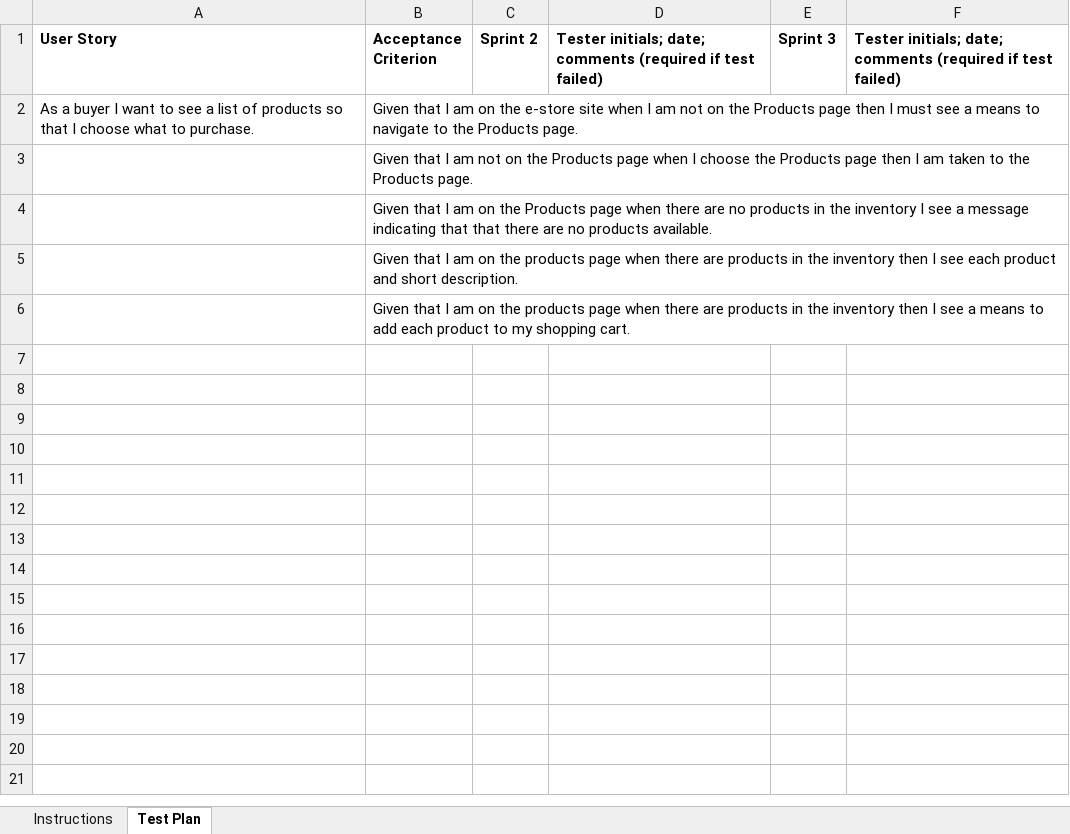
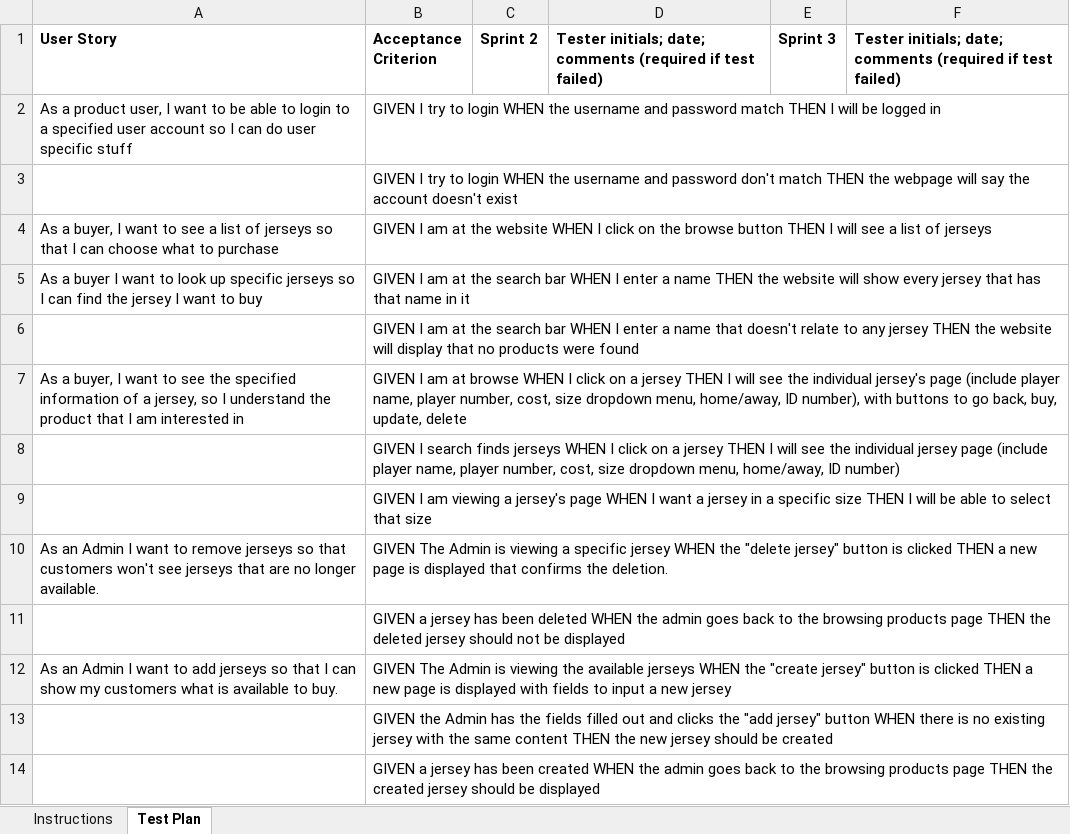
Before and after one commit to Ckin111/MapleLeafs, an Excel workbook: etc/Acceptance Test Plan.xlsx, sheet Test Plan, drawn as a sheet; values as stored, in another font and other column widths than the file's, no borders; conditional formats not drawn; removed rows and columns are numbered as before the commit, all else as after; the diff names each change by its address in the sheet, - before the commit and + after, or states it on an @@ line.

Commit message:
Acceptance plan updated for sprint2

```diff
--- a/etc/Acceptance Test Plan.xlsx (sheet Test Plan)
+++ b/etc/Acceptance Test Plan.xlsx (sheet Test Plan)
-row 2: As a buyer I want to see a list of products so that I choose what to purchase. | Given that I am on the e-store site when I am not on the Products page then I must see a means to navigate to the Products page.
+row 2: As a product user, I want to be able to login to a specified user account so I can do user specific stuff | GIVEN I try to login WHEN the username and password match THEN I will be logged in
-B3 (Acceptance Criterion): Given that I am not on the Products page when I choose the Products page then I am taken to the Products page.
+B3 (Acceptance Criterion): GIVEN I try to login WHEN the username and password don't match THEN the webpage will say the account doesn't exist
+row 4: As a buyer, I want to see a list of jerseys so that I can choose what to purchase | GIVEN I am at the website WHEN I click on the browse button THEN I will see a list of jerseys
+row 5: As a buyer I want to look up specific jerseys so I can find the jersey I want to buy | GIVEN I am at the search bar WHEN I enter a name THEN the website will show every jersey that has that name in it
-B6 (Acceptance Criterion): Given that I am on the Products page when there are no products in the inventory I see a message indicating that that there are no products available.
+B6 (Acceptance Criterion): GIVEN I am at the search bar WHEN I enter a name that doesn't relate to any jersey THEN the website will display that no products were found
+row 7: As a buyer, I want to see the specified information of a jersey, so I understand the product that I am interested in | GIVEN I am at browse WHEN I click on a jersey THEN I will see the individual jersey's page (include player name, player number, cost, size dropdown menu, home/away, ID number), with buttons to go back, buy, update, delete
-B8 (Acceptance Criterion): Given that I am on the products page when there are products in the inventory then I see each product and short description.
+B8 (Acceptance Criterion): GIVEN I search finds jerseys WHEN I click on a jersey THEN I will see the individual jersey page (include player name, player number, cost, size dropdown menu, home/away, ID number)
-B9 (Acceptance Criterion): Given that I am on the products page when there are products in the inventory then I see a means to add each product to my shopping cart.
+B9 (Acceptance Criterion): GIVEN I am viewing a jersey's page WHEN I want a jersey in a specific size THEN I will be able to select that size
+row 10: As an Admin I want to remove jerseys so that customers won't see jerseys that are no longer available. | GIVEN The Admin is viewing a specific jersey WHEN the "delete jersey" button is clicked THEN a new page is displayed that confirms the deletion.
+row 11:  | GIVEN a jersey has been deleted WHEN the admin goes back to the browsing products page THEN the deleted jersey should not be displayed
+row 12: As an Admin I want to add jerseys so that I can show my customers what is available to buy. | GIVEN The Admin is viewing the available jerseys WHEN the "create jersey" button is clicked THEN a new page is displayed with fields to input a new jersey
+row 13:  | GIVEN the Admin has the fields filled out and clicks the "add jersey" button WHEN there is no existing jersey with the same content THEN the new jersey should be created
+row 14:  | GIVEN a jersey has been created WHEN the admin goes back to the browsing products page THEN the created jersey should be displayed
```
Also changed, not shown: sheet Instructions.
